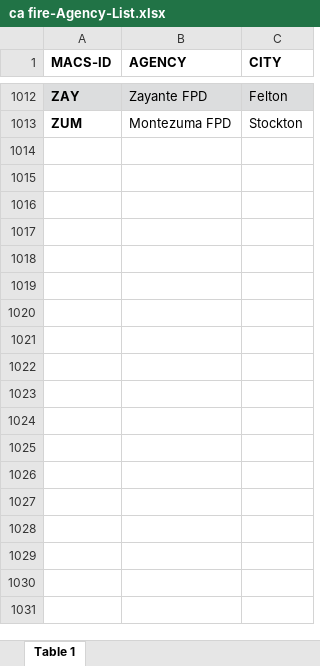
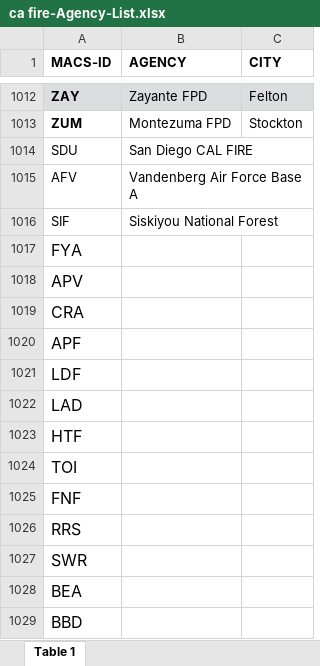
Before and after one commit to Ruhan105/IRC-Group5, an Excel workbook: ca fire-Agency-List.xlsx, sheet Table 1, drawn as a sheet; only a part is shown, gaps mark what is left out; values as stored, in another font and other column widths than the file's, no borders; the diff names each change by its address in the sheet, - before the commit and + after, or states it on an @@ line.

```diff
--- a/ca fire-Agency-List.xlsx (sheet Table 1)
+++ b/ca fire-Agency-List.xlsx (sheet Table 1)
+row 1014: SDU | San Diego CAL FIRE
+row 1015: AFV | Vandenberg Air Force Base A
+row 1016: SIF | Siskiyou National Forest
+row 1017: FYA
+row 1018: APV
+row 1019: CRA
+row 1020: APF
+row 1021: LDF
+row 1022: LAD
+row 1023: HTF
+row 1024: TOI
+row 1025: FNF
+row 1026: RRS
+row 1027: SWR
+row 1028: BEA
+row 1029: BBD
```
Also changed, not shown: 20 other files.
